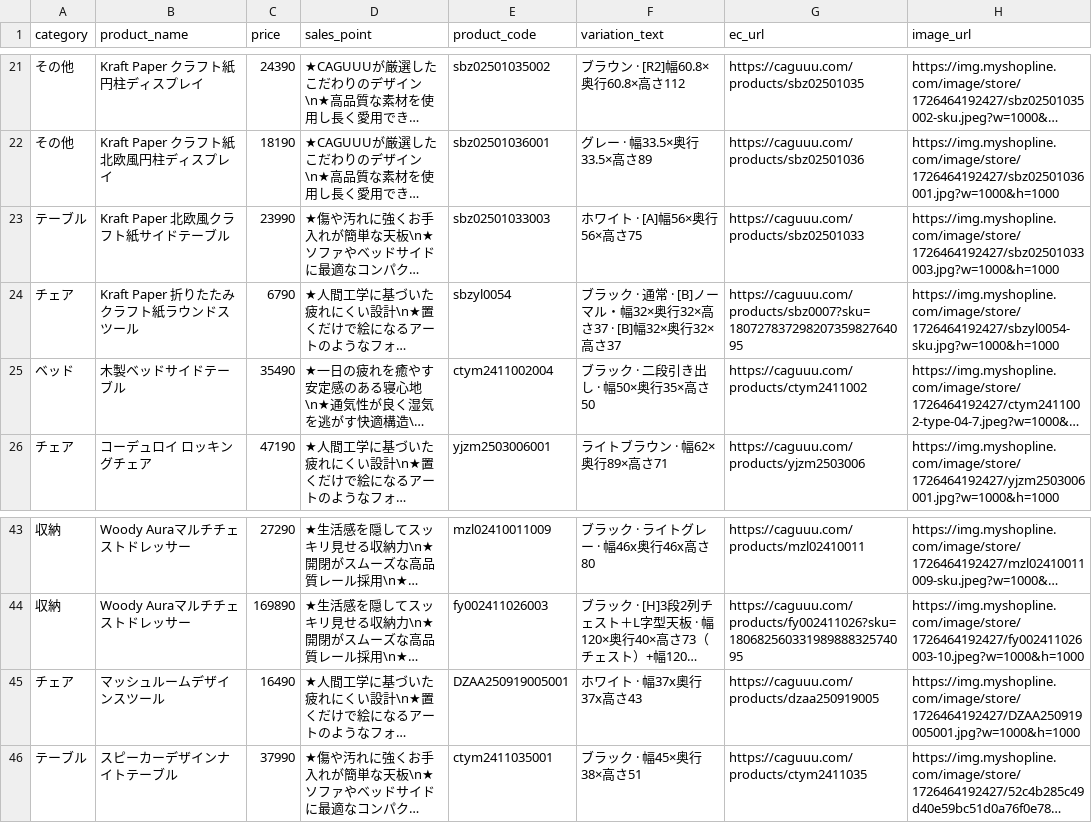
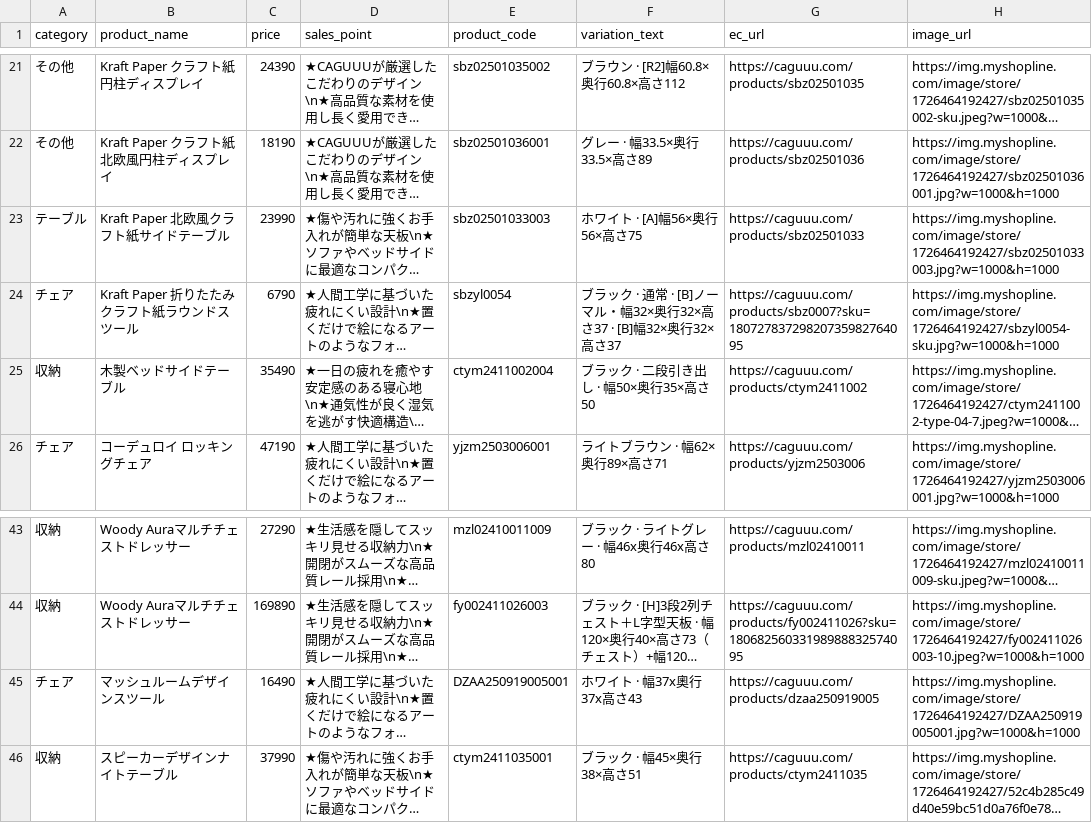
Before and after one commit to caguuukeita/caguuu-dealer-sales-assist, a CSV file: products.csv, drawn as a sheet; only a part is shown, gaps mark what is left out; long unchanged cells end in …; the diff names each change by its address in the sheet, - before the commit and + after, or states it on an @@ line.

Commit message:
Update products.csv

```diff
--- a/products.csv
+++ b/products.csv
-A25 (category): ベッド
+A25 (category): 収納
-A46 (category): テーブル
+A46 (category): 収納
```
